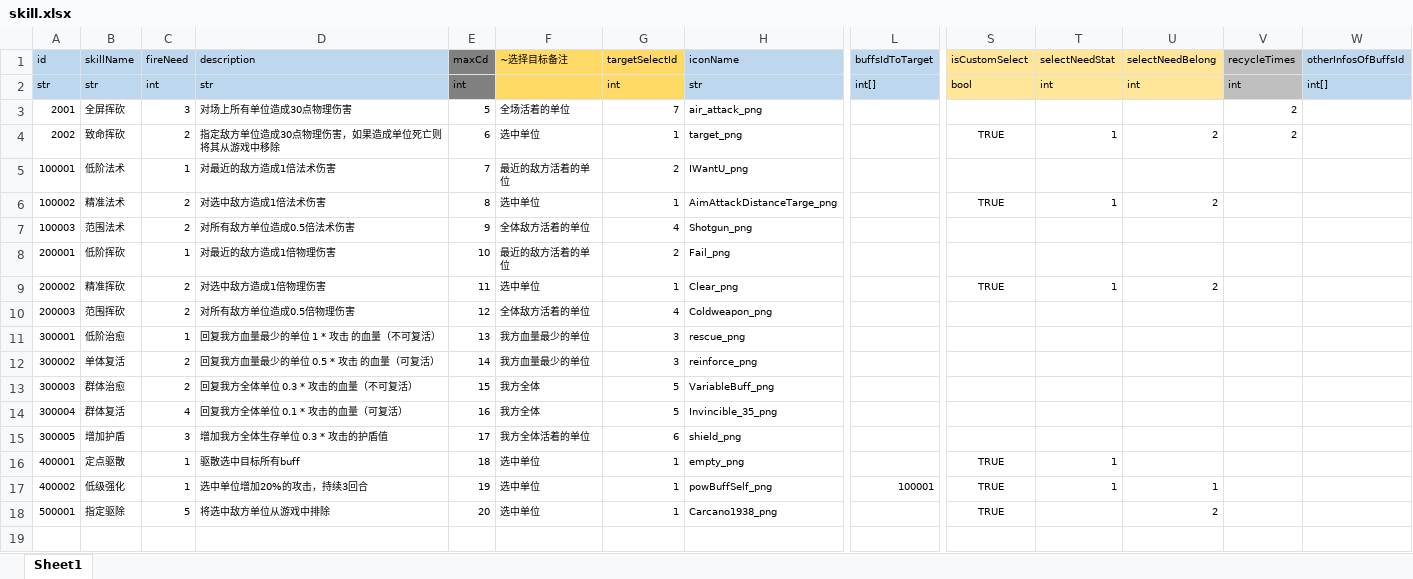
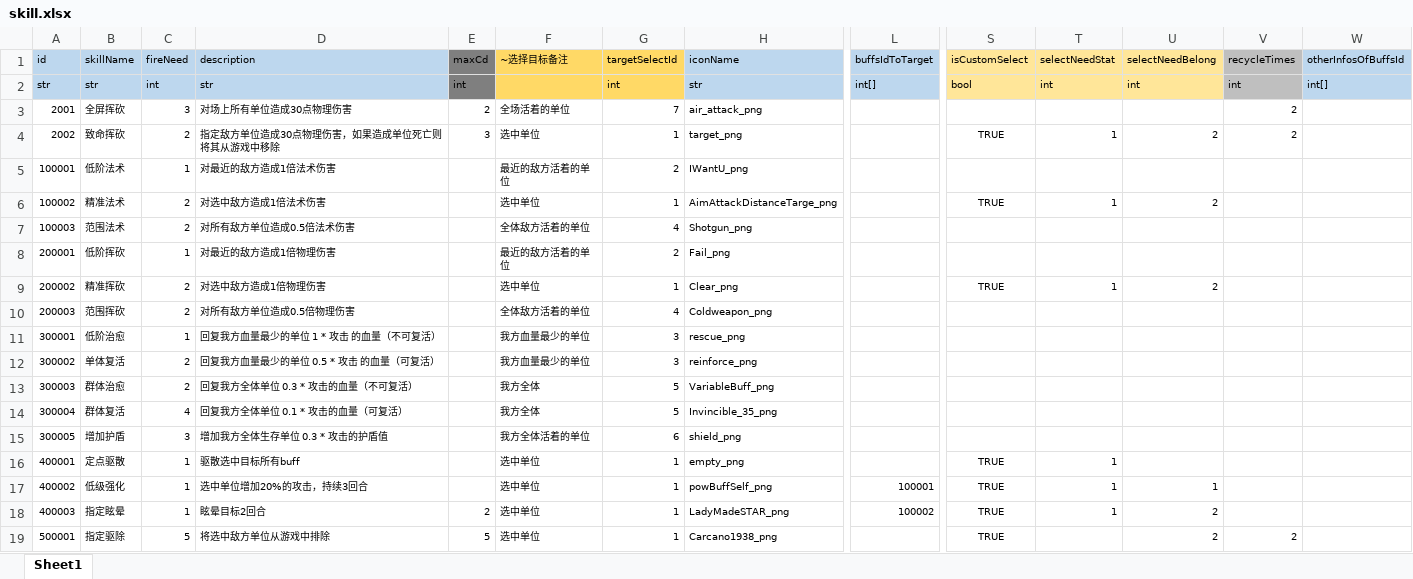
Before and after one commit to lyvoid/l2, an Excel workbook: config/xlsx/skill.xlsx, sheet Sheet1, drawn as a sheet; only a part is shown, gaps mark what is left out; values as stored, in another font and other column widths than the file's, no borders; addresses are those after the commit; rows hold the shown columns only; the diff names each change by its address in the sheet, - before the commit and + after, or states it on an @@ line.

```diff
--- a/config/xlsx/skill.xlsx (sheet Sheet1)
+++ b/config/xlsx/skill.xlsx (sheet Sheet1)
-E3 (maxCd): 5
+E3 (maxCd): 2
-E4 (maxCd): 6
+E4 (maxCd): 3
-E5 (maxCd): 7
+E5 (maxCd): (empty)
-E6 (maxCd): 8
+E6 (maxCd): (empty)
-E7 (maxCd): 9
+E7 (maxCd): (empty)
-E8 (maxCd): 10
+E8 (maxCd): (empty)
-E9 (maxCd): 11
+E9 (maxCd): (empty)
-E10 (maxCd): 12
+E10 (maxCd): (empty)
-E11 (maxCd): 13
+E11 (maxCd): (empty)
-E12 (maxCd): 14
+E12 (maxCd): (empty)
-E13 (maxCd): 15
+E13 (maxCd): (empty)
-E14 (maxCd): 16
+E14 (maxCd): (empty)
-E15 (maxCd): 17
+E15 (maxCd): (empty)
-E16 (maxCd): 18
+E16 (maxCd): (empty)
-E17 (maxCd): 19
+E17 (maxCd): (empty)
+row 18: 400003 | 指定眩晕 | 1 | 眩晕目标2回合 | 2 | 选中单位 | 1 | LadyMadeSTAR_png | 100002 | TRUE | 1 | 2
-E19 (maxCd): 20
+E19 (maxCd): 5
-V19 (recycleTimes): (empty)
+V19 (recycleTimes): 2
```
Also changed, not shown: formulas that keep their value, config/xlsx/buff.xlsx, config/xlsx/char.xlsx, 10 other files.
